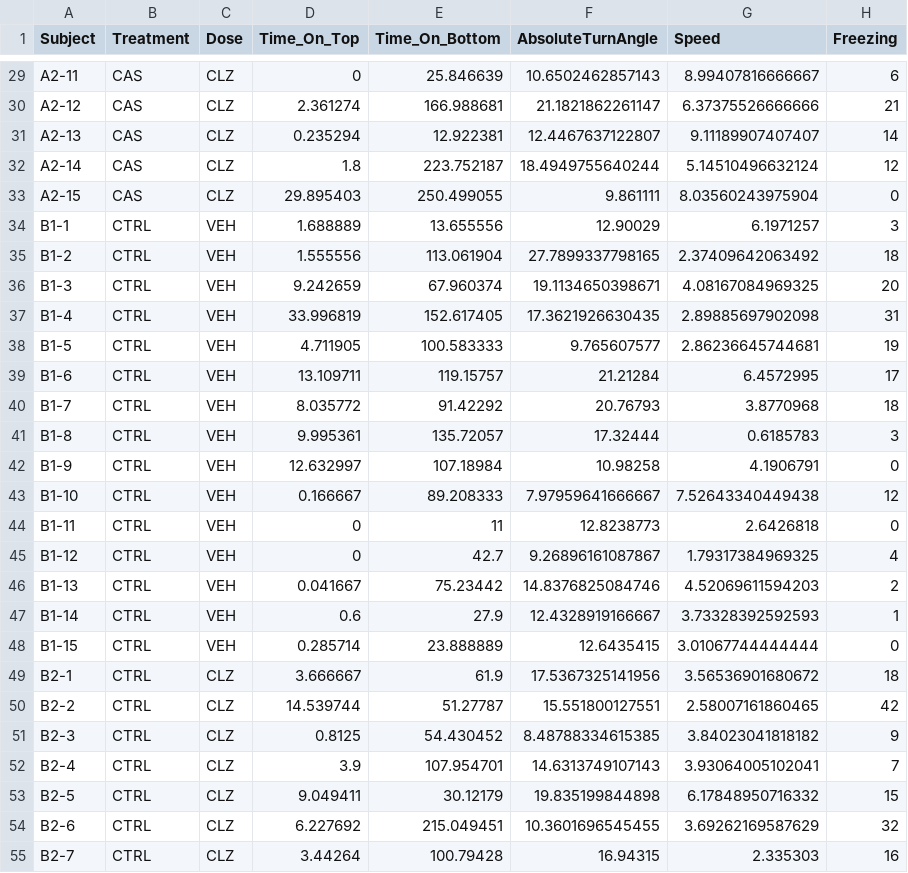
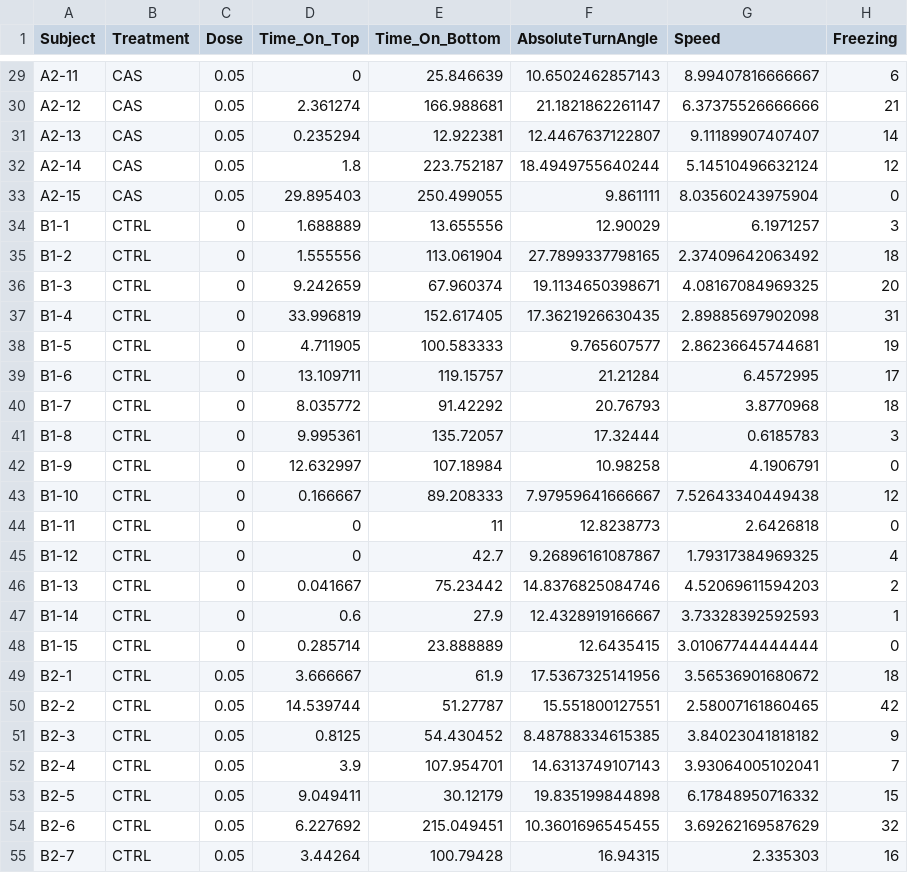
Before and after one commit to lanec-unifesspa/5-HT-CAS, a CSV file: data/clonazepam/CLZ_during.csv, drawn as a sheet; only a part is shown, gaps mark what is left out; the diff covers the shown part only; the diff names each change by its address in the sheet, - before the commit and + after, or states it on an @@ line.

```diff
--- a/data/clonazepam/CLZ_during.csv
+++ b/data/clonazepam/CLZ_during.csv
-C29:C33 (Dose): CLZ
+C29:C33 (Dose): 0.05
-C34:C48 (Dose): VEH
+C34:C48 (Dose): 0
-C49:C55 (Dose): CLZ
+C49:C55 (Dose): 0.05
```
Also changed, not shown: 35 edited cells elsewhere in this file.
